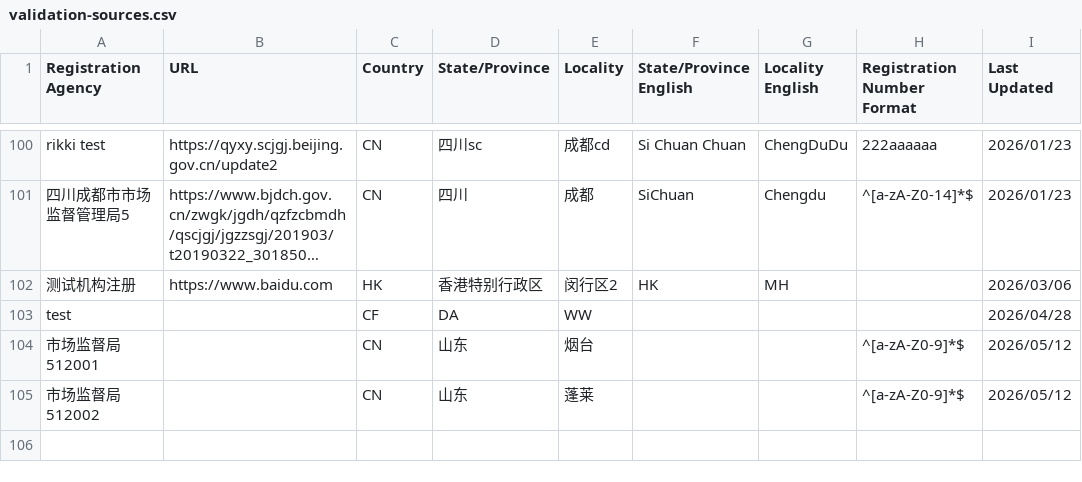
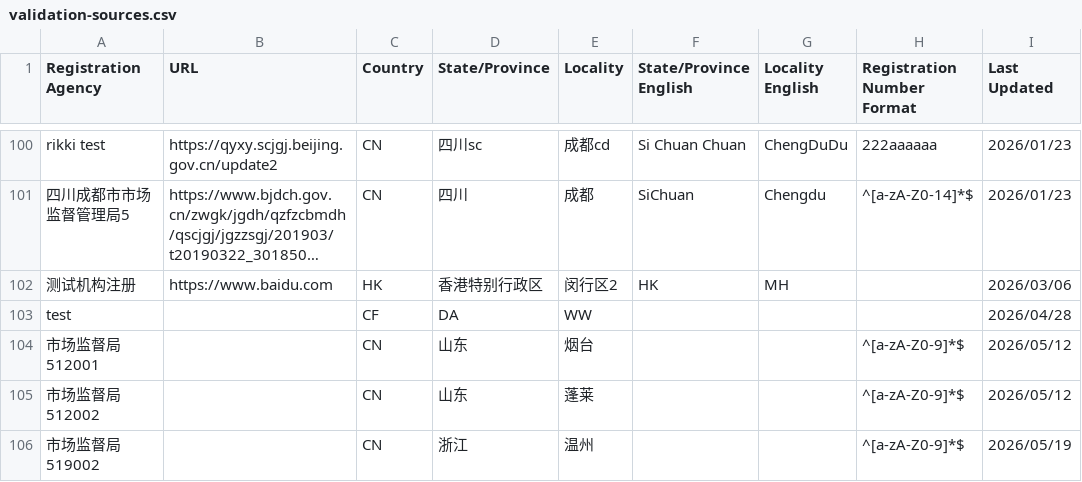
Before and after one commit to PalosChen/validation_data, a CSV file: validation-sources.csv, drawn as a sheet; only a part is shown, gaps mark what is left out; long unchanged cells end in ….

Commit message:
Update registration agency: 市场监督局519002

```diff
--- a/validation-sources.csv
+++ b/validation-sources.csv
@@ -105 +105,2 @@ test,,CF,DA,WW,,,,2026/04/28
 市场监督局512002,,CN,山东,蓬莱,,,^[a-zA-Z0-9]*$,2026/05/12
+市场监督局519002,,CN,浙江,温州,,,^[a-zA-Z0-9]*$,2026/05/19
```
Also changed, not shown: 1 other file.
